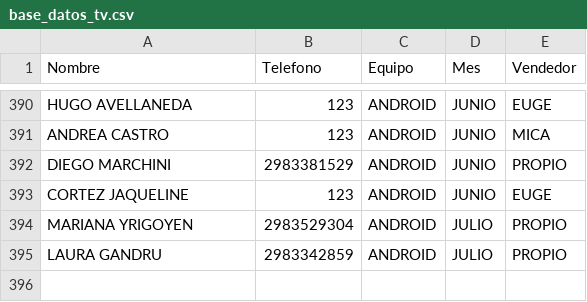
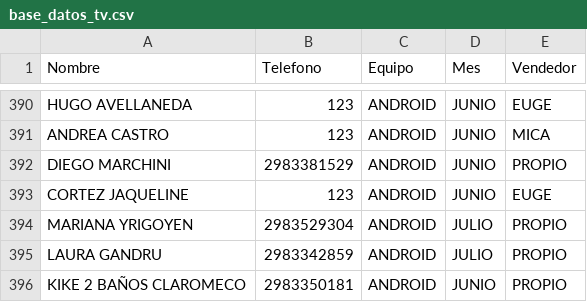
Before and after one commit to radioprolait/tv-digital-admin, a CSV file: base_datos_tv.csv, drawn as a sheet; only a part is shown, gaps mark what is left out; the diff names each change by its address in the sheet, - before the commit and + after, or states it on an @@ line.

Commit message:
Actualizar base de clientes

```diff
--- a/base_datos_tv.csv
+++ b/base_datos_tv.csv
+row 396: KIKE 2 BAÑOS CLAROMECO | 2983350181 | ANDROID | JUNIO | PROPIO
```
